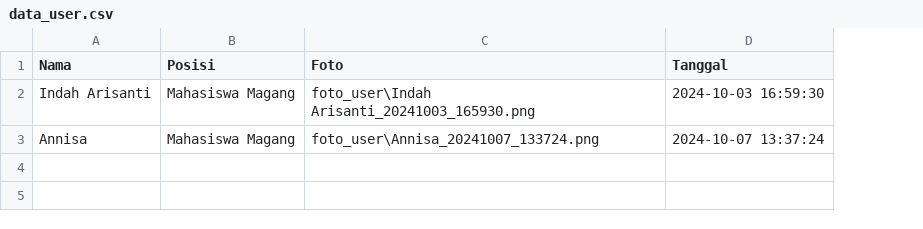
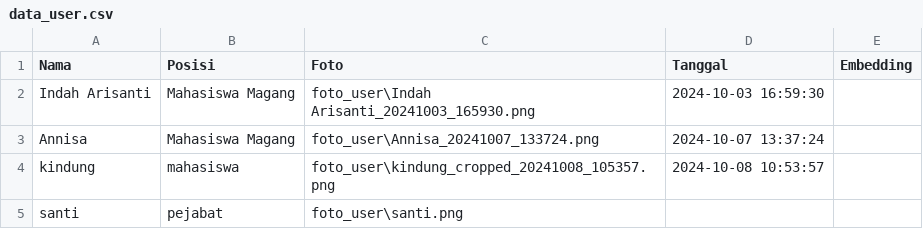
Before and after one commit to naykill/deepface, a CSV file: data_user.csv, drawn as a sheet; only a part is shown; the diff covers the shown part only; the diff names each change by its address in the sheet, - before the commit and + after, or states it on an @@ line.

Commit message:
sukses embedding

```diff
--- a/data_user.csv
+++ b/data_user.csv
+column E (Embedding), empty
+row 4: kindung | mahasiswa | foto_user\kindung_cropped_20241008_105357.png | 2024-10-08 10:53:57
+row 5: santi | pejabat | foto_user\santi.png
```
Also changed, not shown: 3 added rows elsewhere in this file, 11 other files.
